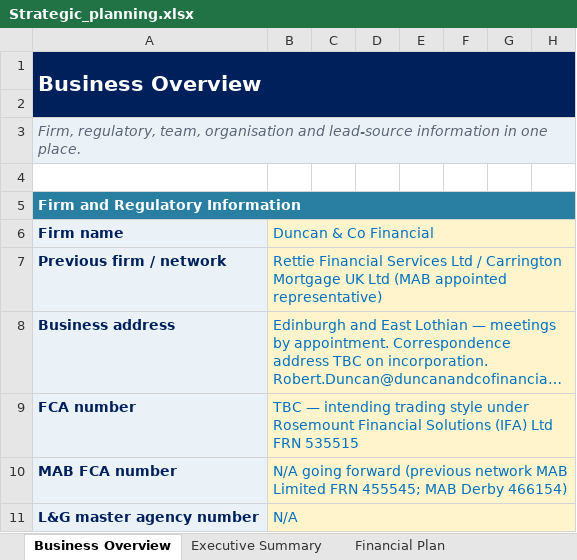
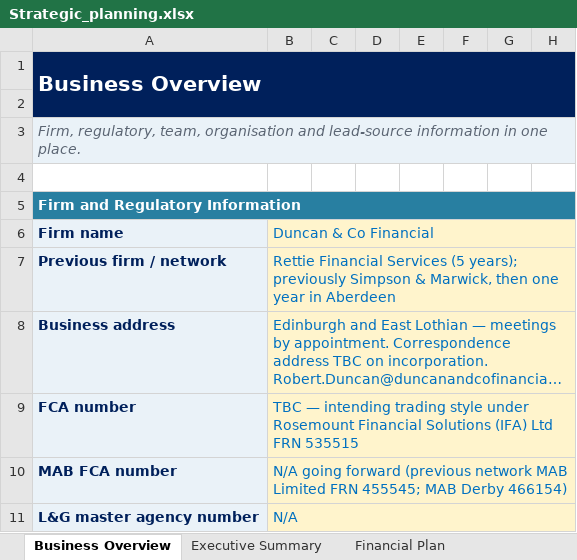
Before and after one commit to boab21mac/plugins, an Excel workbook: duncan-and-co-planning/Strategic_planning.xlsx, sheet Business Overview, drawn as a sheet; only a part is shown; long unchanged cells end in …; values as stored, in another font and other column widths than the file's, no borders; the diff names each change by its address in the sheet, - before the commit and + after, or states it on an @@ line.

```diff
--- a/duncan-and-co-planning/Strategic_planning.xlsx (sheet Business Overview)
+++ b/duncan-and-co-planning/Strategic_planning.xlsx (sheet Business Overview)
-B7: …Financial Services Ltd / Carrington Mortgage UK Ltd (MAB appointed representative)
+B7: …Financial Services (5 years); previously Simpson & Marwick, then one year in Aberdeen
```
